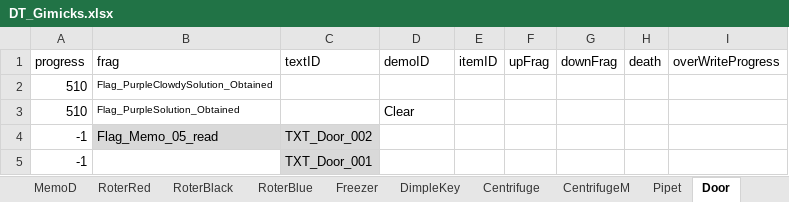
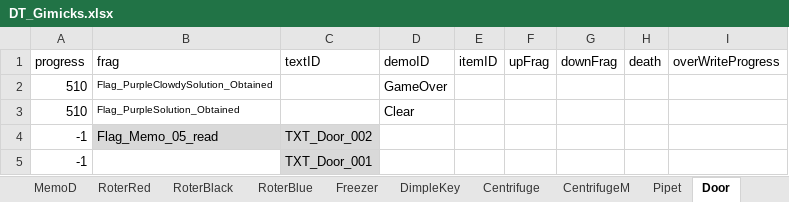
Before and after one commit to project-lavender/lavender, an Excel workbook: Assets/Tables/DT_Gimicks.xlsx, sheet Door, drawn as a sheet; values as stored, in another font and other column widths than the file's, no borders; the diff names each change by its address in the sheet, - before the commit and + after, or states it on an @@ line.

```diff
--- a/Assets/Tables/DT_Gimicks.xlsx (sheet Door)
+++ b/Assets/Tables/DT_Gimicks.xlsx (sheet Door)
-D2 (demoID): (empty)
+D2 (demoID): GameOver
```
Also changed, not shown: 22 other files.
